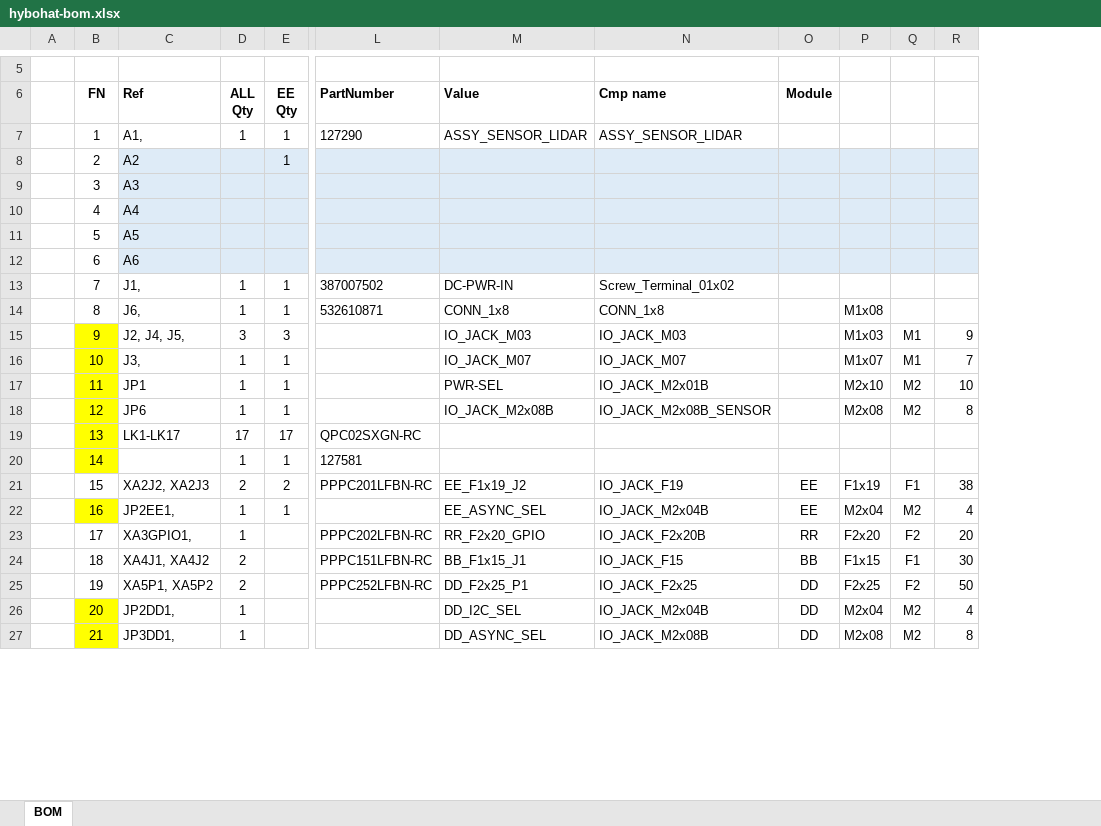
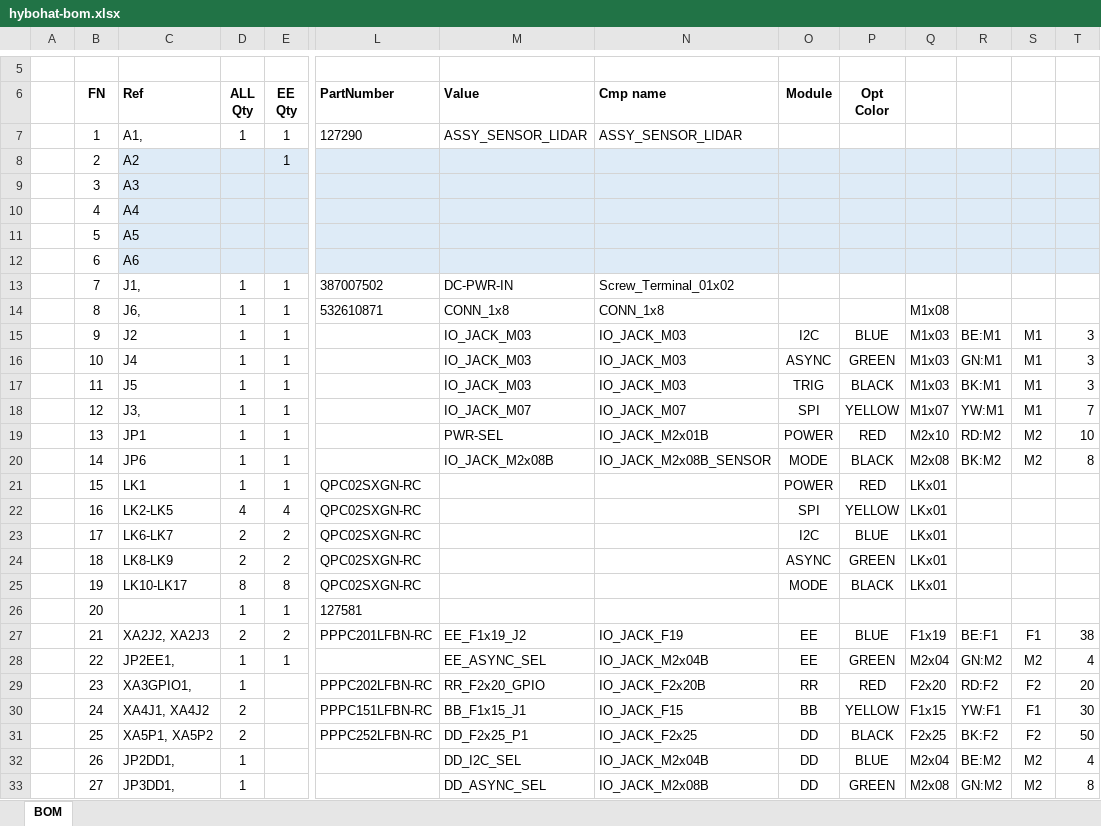
Before and after one commit to hybo-ilidar/hybohat, an Excel workbook: hybohat-bom.xlsx, sheet BOM, drawn as a sheet; only a part is shown, gaps mark what is left out; values as stored, in another font and other column widths than the file's, no borders; charts and pictures not drawn; removed rows and columns are numbered as before the commit, all else as after; rows hold the shown columns only; the diff covers the shown part only; the diff names each change by its address in the sheet, - before the commit and + after, or states it on an @@ line.

Commit message:
changed ESP32 module to have male pins

```diff
--- a/hybohat-bom.xlsx (sheet BOM)
+++ b/hybohat-bom.xlsx (sheet BOM)
+column P (Opt Color), rows 18-20: YELLOW | RED | BLACK; rows 27-33: BLUE | GREEN | RED | YELLOW | BLACK | BLUE | GREEN
+column R, rows 18-20: YW:M1 | RD:M2 | BK:M2; rows 27-33: BE:F1 | GN:M2 | RD:F2 | YW:F1 | BK:F2 | BE:M2 | GN:M2
-row 15:  | 9 | J2, J4, J5, | 3 | 3 |  | IO_JACK_M03 | IO_JACK_M03 |  | M1x03 | M1 | 9
+row 15:  | 9 | J2 | 1 | 1 |  | IO_JACK_M03 | IO_JACK_M03 | I2C | BLUE | M1x03 | BE:M1 | M1 | 3
+row 16:  | 10 | J4 | 1 | 1 |  | IO_JACK_M03 | IO_JACK_M03 | ASYNC | GREEN | M1x03 | GN:M1 | M1 | 3
+row 17:  | 11 | J5 | 1 | 1 |  | IO_JACK_M03 | IO_JACK_M03 | TRIG | BLACK | M1x03 | BK:M1 | M1 | 3
-B18 (FN): 10
+B18 (FN): 12
-B18:B20 fill: #FFFF00
+B18:B20 fill: none
-O18 (Module): (empty)
+O18 (Module): SPI
-B19 (FN): 11
+B19 (FN): 13
-O19 (Module): (empty)
+O19 (Module): POWER
-B20 (FN): 12
+B20 (FN): 14
-O20 (Module): (empty)
+O20 (Module): MODE
-row 19:  | 13 | LK1-LK17 | 17 | 17 | QPC02SXGN-RC
+row 21:  | 15 | LK1 | 1 | 1 | QPC02SXGN-RC |  |  | POWER | RED | LKx01
+row 22:  | 16 | LK2-LK5 | 4 | 4 | QPC02SXGN-RC |  |  | SPI | YELLOW | LKx01
+row 23:  | 17 | LK6-LK7 | 2 | 2 | QPC02SXGN-RC |  |  | I2C | BLUE | LKx01
+row 24:  | 18 | LK8-LK9 | 2 | 2 | QPC02SXGN-RC |  |  | ASYNC | GREEN | LKx01
+row 25:  | 19 | LK10-LK17 | 8 | 8 | QPC02SXGN-RC |  |  | MODE | BLACK | LKx01
-B26 (FN): 14
+B26 (FN): 20
-B26 fill: #FFFF00
+B26 fill: none
-B27 (FN): 15
+B27 (FN): 21
-B28 (FN): 16
+B28 (FN): 22
-B28 fill: #FFFF00
+B28 fill: none
-B29 (FN): 17
+B29 (FN): 23
-B30 (FN): 18
+B30 (FN): 24
-B31 (FN): 19
+B31 (FN): 25
-B32 (FN): 20
+B32 (FN): 26
-B32:B33 fill: #FFFF00
+B32:B33 fill: none
-B33 (FN): 21
+B33 (FN): 27
```
Also changed, not shown: 30 added rows, 8 edited cells and cell formats elsewhere in this sheet, formulas that keep their value, charts or pictures, 16 other files.
